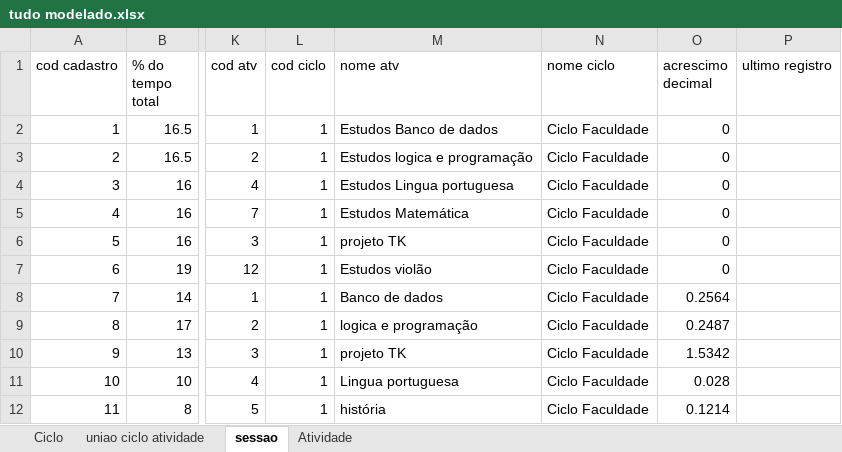
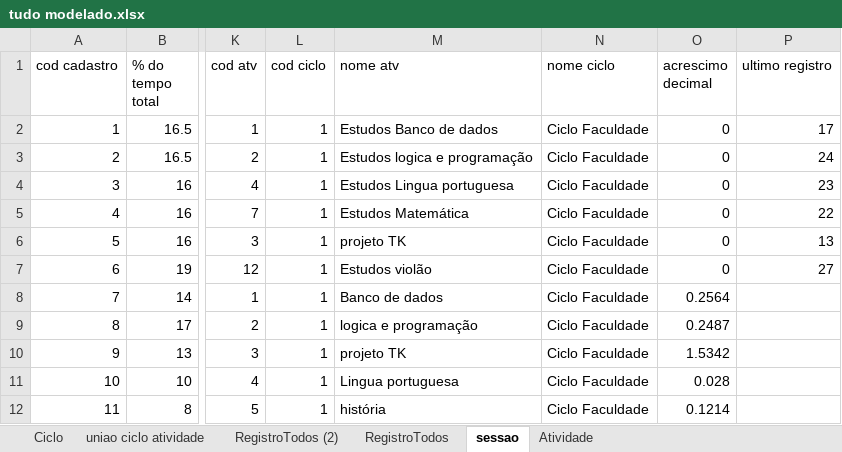
Before and after one commit to JuanPromath/Task-Manager, an Excel workbook: tudo modelado.xlsx, sheet sessao, drawn as a sheet; only a part is shown, gaps mark what is left out; values as stored, in another font and other column widths than the file's, no borders; the diff names each change by its address in the sheet, - before the commit and + after, or states it on an @@ line.

```diff
--- a/tudo modelado.xlsx (sheet sessao)
+++ b/tudo modelado.xlsx (sheet sessao)
+sheet tab: RegistroTodos (2)
+sheet tab: RegistroTodos
-P2 (ultimo registro): (empty)
+P2 (ultimo registro): 17
-P3 (ultimo registro): (empty)
+P3 (ultimo registro): 24
-P4 (ultimo registro): (empty)
+P4 (ultimo registro): 23
-P5 (ultimo registro): (empty)
+P5 (ultimo registro): 22
-P6 (ultimo registro): (empty)
+P6 (ultimo registro): 13
-P7 (ultimo registro): (empty)
+P7 (ultimo registro): 27
```
Also changed, not shown: 2 other files.
